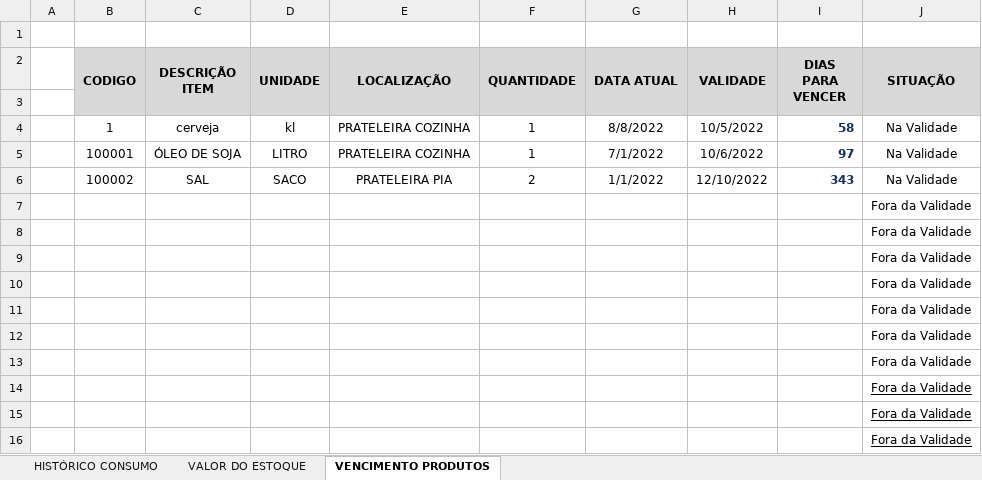
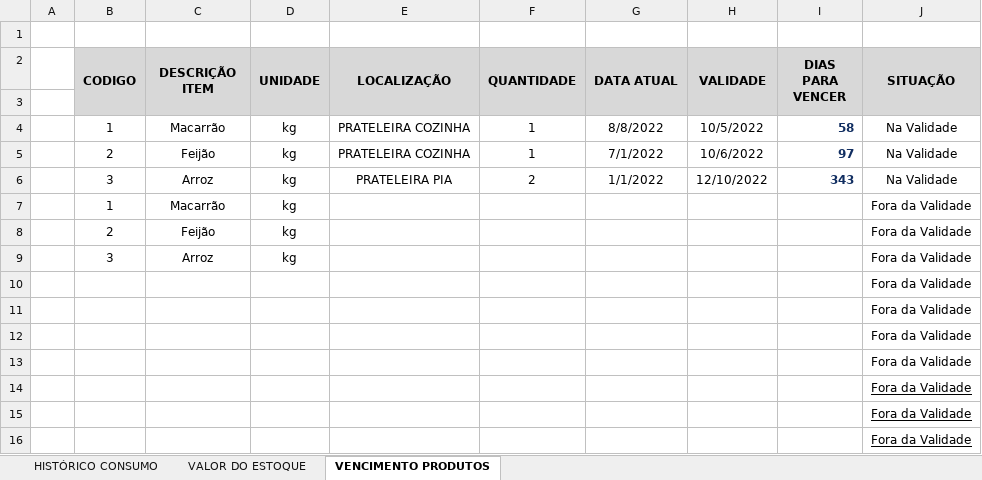
Before and after one commit to HenryGuidelli/SIDE, an Excel workbook: excelEXIT/TESTES/excels/teste01.xlsx, sheet VENCIMENTO PRODUTOS, drawn as a sheet; only a part is shown; values as stored, in another font and other column widths than the file's, no borders; removed rows and columns are numbered as before the commit, all else as after; the diff names each change by its address in the sheet, - before the commit and + after, or states it on an @@ line.

```diff
--- a/excelEXIT/TESTES/excels/teste01.xlsx (sheet VENCIMENTO PRODUTOS)
+++ b/excelEXIT/TESTES/excels/teste01.xlsx (sheet VENCIMENTO PRODUTOS)
-C4 (DESCRIÇÃO ITEM): cerveja
+C4 (DESCRIÇÃO ITEM): Macarrão
-D4 (UNIDADE): kl
+D4 (UNIDADE): kg
-B5 (CODIGO): 100001
+B5 (CODIGO): 2
-C5 (DESCRIÇÃO ITEM): ÓLEO DE SOJA
+C5 (DESCRIÇÃO ITEM): Feijão
-D5 (UNIDADE): LITRO
+D5 (UNIDADE): kg
-B6 (CODIGO): 100002
+B6 (CODIGO): 3
-C6 (DESCRIÇÃO ITEM): SAL
+C6 (DESCRIÇÃO ITEM): Arroz
-D6 (UNIDADE): SACO
+D6 (UNIDADE): kg
-row 7:  |  |  |  |  |  |  |  |  | Fora da Validade
-row 8:  |  |  |  |  |  |  |  |  | Fora da Validade
-row 9:  |  |  |  |  |  |  |  |  | Fora da Validade
+row 7:  | 1 | Macarrão | kg |  |  |  |  |  | Fora da Validade
+row 8:  | 2 | Feijão | kg |  |  |  |  |  | Fora da Validade
+row 9:  | 3 | Arroz | kg |  |  |  |  |  | Fora da Validade
```
Also changed, not shown: 8 other files.
